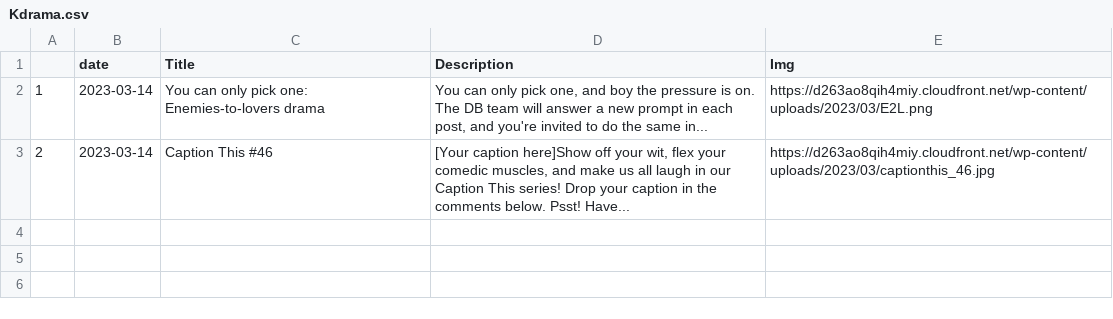
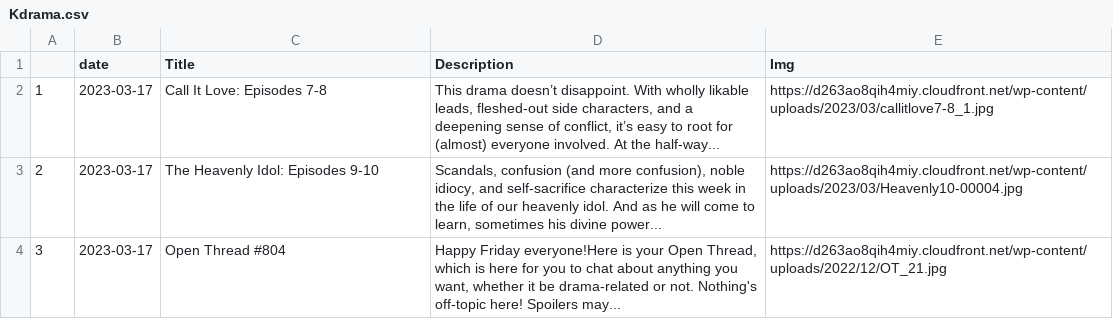
Before and after one commit to adlinakhair/tweet-bot, a CSV file: data/Kdrama.csv, drawn as a sheet.

```diff
--- a/data/Kdrama.csv
+++ b/data/Kdrama.csv
@@ -1,5 +1,4 @@
 "","date","Title","Description","Img"
-"1",2023-03-14,"You can only pick one: Enemies-to-lovers drama","
-You can only pick one, and boy the pressure is on. The DB team will answer a new prompt in each post, and you're invited to do the same in...","https://d263ao8qih4miy.cloudfront.net/wp-content/uploads/2023/03/E2L.png"
-"2",2023-03-14,"Caption This #46","
-[Your caption here]Show off your wit, flex your comedic muscles, and make us all laugh in our Caption This series! Drop your caption in the comments below. Psst! Have...","https://d263ao8qih4miy.cloudfront.net/wp-content/uploads/2023/03/captionthis_46.jpg"
+"1",2023-03-17,"Call It Love: Episodes 7-8","This drama doesn’t disappoint. With wholly likable leads, fleshed-out side characters, and a deepening sense of conflict, it’s easy to root for (almost) everyone involved. At the half-way...","https://d263ao8qih4miy.cloudfront.net/wp-content/uploads/2023/03/callitlove7-8_1.jpg"
+"2",2023-03-17,"The Heavenly Idol: Episodes 9-10","Scandals, confusion (and more confusion), noble idiocy, and self-sacrifice characterize this week in the life of our heavenly idol. And as he will come to learn, sometimes his divine power...","https://d263ao8qih4miy.cloudfront.net/wp-content/uploads/2023/03/Heavenly10-00004.jpg"
+"3",2023-03-17,"Open Thread #804","Happy Friday everyone!Here is your Open Thread, which is here for you to chat about anything you want, whether it be drama-related or not. Nothing's off-topic here! Spoilers may...","https://d263ao8qih4miy.cloudfront.net/wp-content/uploads/2022/12/OT_21.jpg"
```
Also changed, not shown: 1 other file.
